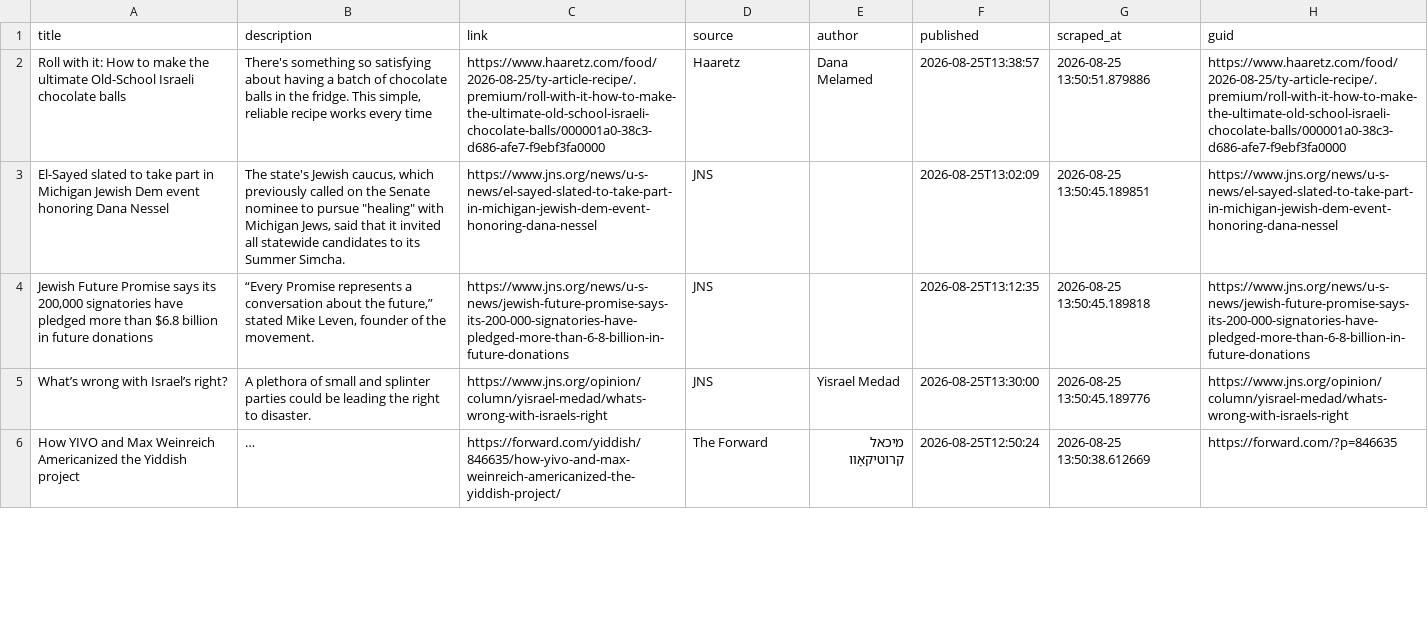
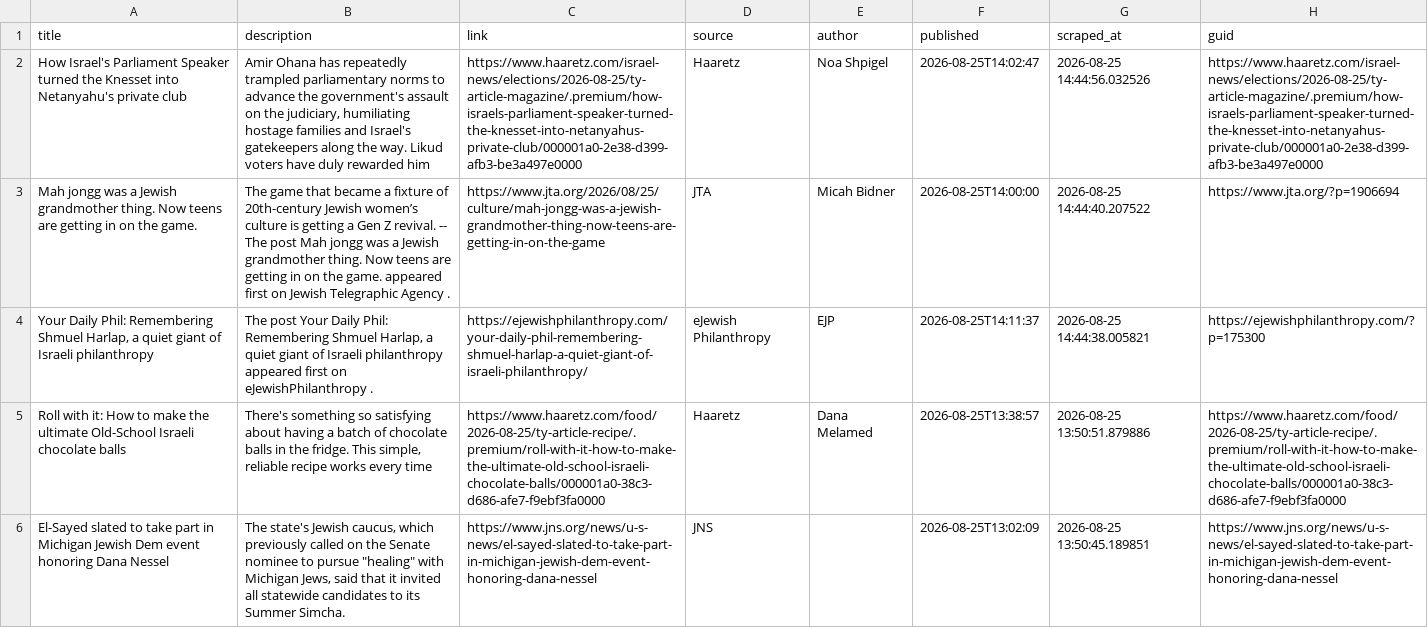
Before and after one commit to jballhalla/jewish-studies-feed, a CSV file: data/memory/news_log.csv, drawn as a sheet; only a part is shown; the shorter side is filled out with more unchanged rows; long unchanged cells end in …; the diff names each change by its address in the sheet, - before the commit and + after, or states it on an @@ line.

```diff
--- a/data/memory/news_log.csv
+++ b/data/memory/news_log.csv
+row 2: How Israel's Parliament Speaker turned the Knesset into Netanyahu's private club | Amir Ohana has repeatedly trampled parliamentary norms to advance the government's assault on the judiciary, humiliating hostage families and Israel's gatekeepers along the way. Likud voters have duly rewarded him | https://www.haaretz.com/israel-news/elections/2026-08-25/ty-article-magazine/.premium/how-israels-parliament-speaker-turned-the-knesset-into-netanyahus-private-club/000001a0-2e38-d399-afb3-be3a497e0000 | Haaretz | Noa Shpigel | 2026-08-25T14:02:47 | 2026-08-25 14:44:56.032526 | https://www.haaretz.com/israel-news/elections/2026-08-25/ty-article-magazine/.premium/how-israels-parliament-speaker-turned-the-knesset-into-netanyahus-private-club/000001a0-2e38-d399-afb3-be3a497e0000
+row 3: Mah jongg was a Jewish grandmother thing. Now teens are getting in on the game. | The game that became a fixture of 20th-century Jewish women’s culture is getting a Gen Z revival. -- The post Mah jongg was a Jewish grandmother thing. Now teens are getting in on the game. appeared first on Jewish Telegraphic Agency . | https://www.jta.org/2026/08/25/culture/mah-jongg-was-a-jewish-grandmother-thing-now-teens-are-getting-in-on-the-game | JTA | Micah Bidner | 2026-08-25T14:00:00 | 2026-08-25 14:44:40.207522 | https://www.jta.org/?p=1906694
+row 4: Your Daily Phil: Remembering Shmuel Harlap, a quiet giant of Israeli philanthropy | The post Your Daily Phil: Remembering Shmuel Harlap, a quiet giant of Israeli philanthropy appeared first on eJewishPhilanthropy . | https://ejewishphilanthropy.com/your-daily-phil-remembering-shmuel-harlap-a-quiet-giant-of-israeli-philanthropy/ | eJewish Philanthropy | EJP | 2026-08-25T14:11:37 | 2026-08-25 14:44:38.005821 | https://ejewishphilanthropy.com/?p=175300
```
